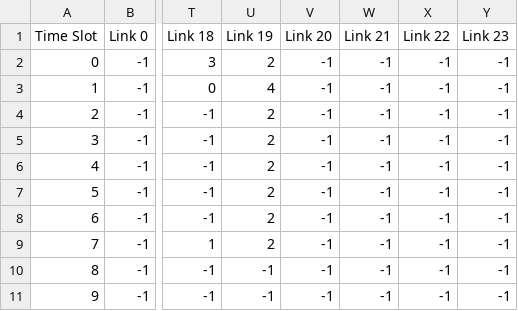
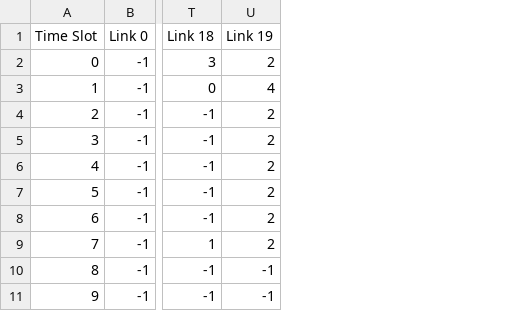
Before and after one commit to Maplx/flex_testbed, a CSV file: partition_schedule.csv, drawn as a sheet; only a part is shown, gaps mark what is left out; the diff names each change by its address in the sheet, - before the commit and + after, or states it on an @@ line.

```diff
--- a/partition_schedule.csv
+++ b/partition_schedule.csv
-column V (Link 20), rows 2-11: all -1
-column W (Link 21), rows 2-11: all -1
-column X (Link 22), rows 2-11: all -1
-column Y (Link 23), rows 2-11: all -1
```
Also changed, not shown: flows_information_with_nodes.csv, 2 other files.
